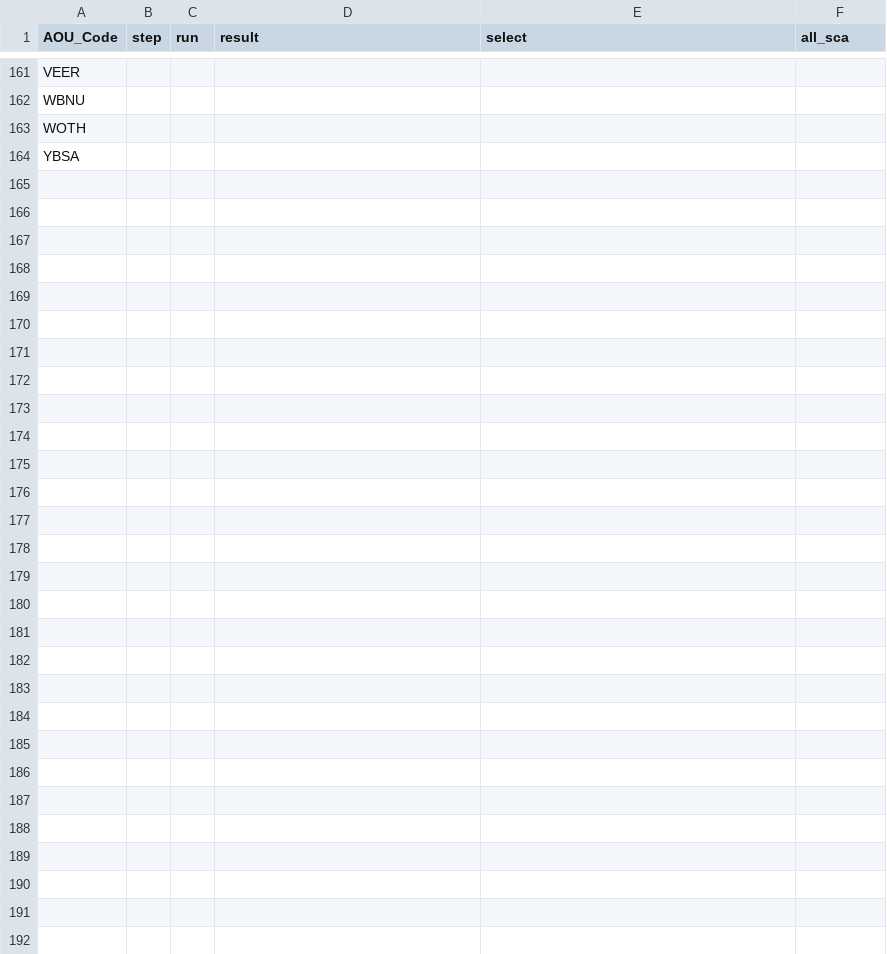
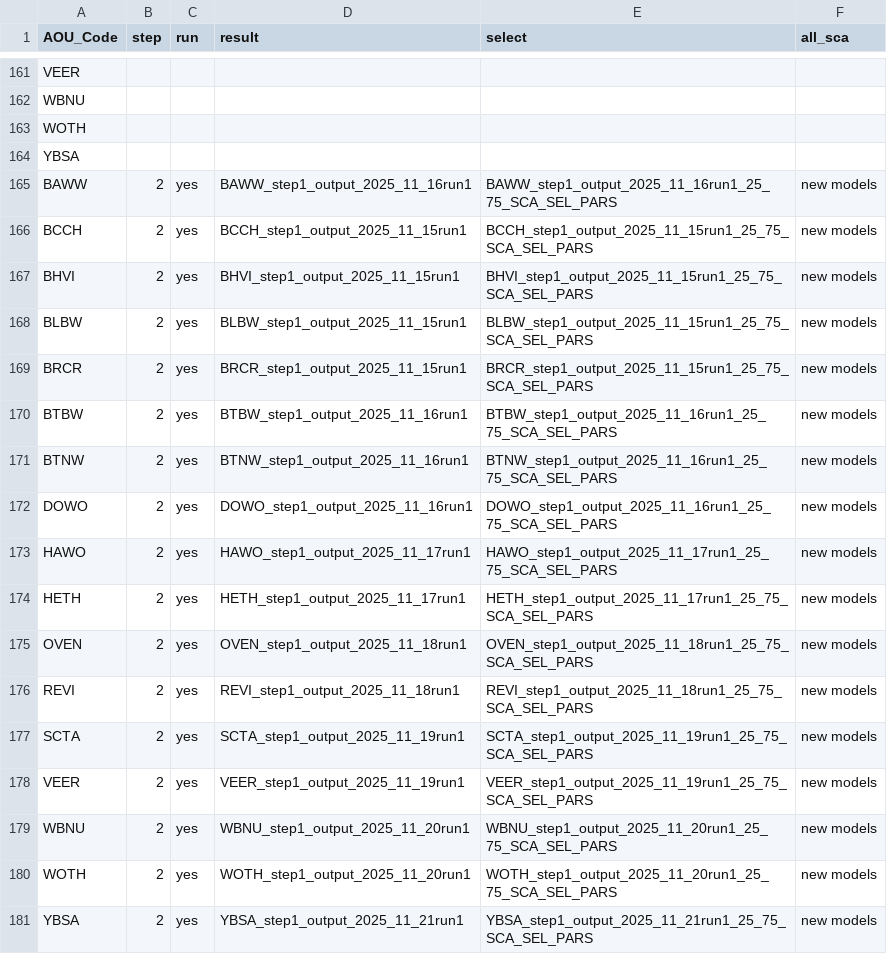
Before and after one commit to br-amaral/NPS_bird, a CSV file: code/fit_model/mod_key.csv, drawn as a sheet; only a part is shown, gaps mark what is left out; the diff covers the shown part only; the diff names each change by its address in the sheet, - before the commit and + after, or states it on an @@ line.

Commit message:
run the new models

```diff
--- a/code/fit_model/mod_key.csv
+++ b/code/fit_model/mod_key.csv
+row 165: BAWW | 2 | yes | BAWW_step1_output_2025_11_16run1 | BAWW_step1_output_2025_11_16run1_25_75_SCA_SEL_PARS | new models
+row 166: BCCH | 2 | yes | BCCH_step1_output_2025_11_15run1 | BCCH_step1_output_2025_11_15run1_25_75_SCA_SEL_PARS | new models
+row 167: BHVI | 2 | yes | BHVI_step1_output_2025_11_15run1 | BHVI_step1_output_2025_11_15run1_25_75_SCA_SEL_PARS | new models
+row 168: BLBW | 2 | yes | BLBW_step1_output_2025_11_15run1 | BLBW_step1_output_2025_11_15run1_25_75_SCA_SEL_PARS | new models
+row 169: BRCR | 2 | yes | BRCR_step1_output_2025_11_15run1 | BRCR_step1_output_2025_11_15run1_25_75_SCA_SEL_PARS | new models
+row 170: BTBW | 2 | yes | BTBW_step1_output_2025_11_16run1 | BTBW_step1_output_2025_11_16run1_25_75_SCA_SEL_PARS | new models
+row 171: BTNW | 2 | yes | BTNW_step1_output_2025_11_16run1 | BTNW_step1_output_2025_11_16run1_25_75_SCA_SEL_PARS | new models
+row 172: DOWO | 2 | yes | DOWO_step1_output_2025_11_16run1 | DOWO_step1_output_2025_11_16run1_25_75_SCA_SEL_PARS | new models
+row 173: HAWO | 2 | yes | HAWO_step1_output_2025_11_17run1 | HAWO_step1_output_2025_11_17run1_25_75_SCA_SEL_PARS | new models
+row 174: HETH | 2 | yes | HETH_step1_output_2025_11_17run1 | HETH_step1_output_2025_11_17run1_25_75_SCA_SEL_PARS | new models
+row 175: OVEN | 2 | yes | OVEN_step1_output_2025_11_18run1 | OVEN_step1_output_2025_11_18run1_25_75_SCA_SEL_PARS | new models
+row 176: REVI | 2 | yes | REVI_step1_output_2025_11_18run1 | REVI_step1_output_2025_11_18run1_25_75_SCA_SEL_PARS | new models
+row 177: SCTA | 2 | yes | SCTA_step1_output_2025_11_19run1 | SCTA_step1_output_2025_11_19run1_25_75_SCA_SEL_PARS | new models
+row 178: VEER | 2 | yes | VEER_step1_output_2025_11_19run1 | VEER_step1_output_2025_11_19run1_25_75_SCA_SEL_PARS | new models
+row 179: WBNU | 2 | yes | WBNU_step1_output_2025_11_20run1 | WBNU_step1_output_2025_11_20run1_25_75_SCA_SEL_PARS | new models
+row 180: WOTH | 2 | yes | WOTH_step1_output_2025_11_20run1 | WOTH_step1_output_2025_11_20run1_25_75_SCA_SEL_PARS | new models
+row 181: YBSA | 2 | yes | YBSA_step1_output_2025_11_21run1 | YBSA_step1_output_2025_11_21run1_25_75_SCA_SEL_PARS | new models
```
Also changed, not shown: 17 edited cells elsewhere in this file.
